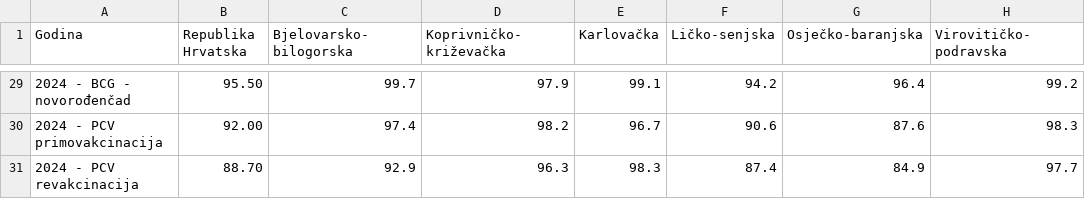
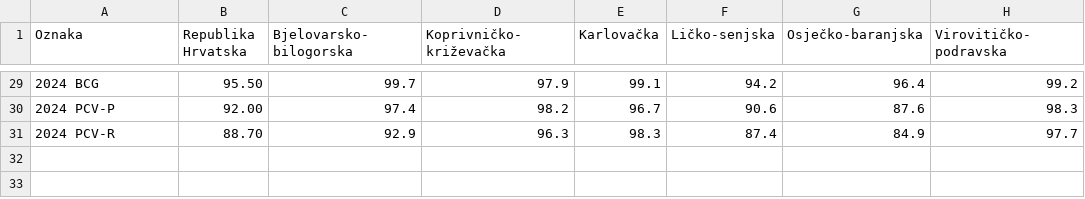
Before and after one commit to CroatianBureauOfStatistics/sdg-indicators, a CSV file: data/indicator_3-b-1.csv, drawn as a sheet; only a part is shown, gaps mark what is left out; the diff covers the shown part only; the diff names each change by its address in the sheet, - before the commit and + after, or states it on an @@ line.

```diff
--- a/data/indicator_3-b-1.csv
+++ b/data/indicator_3-b-1.csv
-A1: Godina
+A1: Oznaka
-A29 (Oznaka): 2024 - BCG - novorođenčad
+A29 (Oznaka): 2024 BCG
-A30 (Oznaka): 2024 - PCV primovakcinacija
+A30 (Oznaka): 2024 PCV-P
-A31 (Oznaka): 2024 - PCV revakcinacija
+A31 (Oznaka): 2024 PCV-R
```
Also changed, not shown: 28 edited cells elsewhere in this file.
